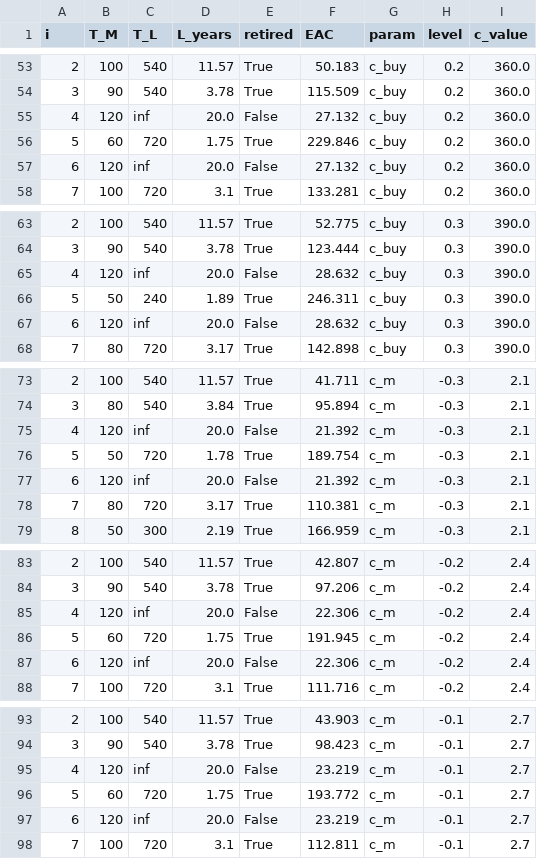
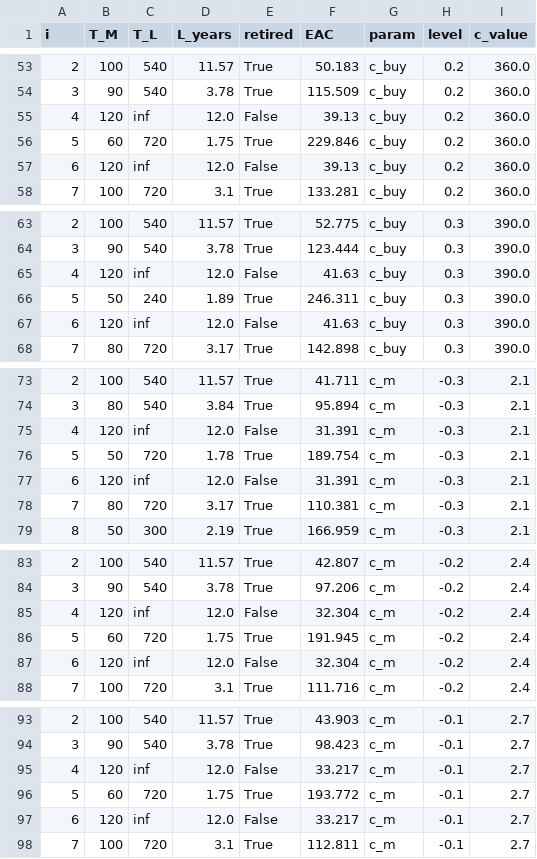
Before and after one commit to hhhhollow/2026_math_modeling_competition, a CSV file: Q4输出/tables/sensitivity_single_param.csv, drawn as a sheet; only a part is shown, gaps mark what is left out; the diff covers the shown part only.

```diff
--- a/Q4输出/tables/sensitivity_single_param.csv
+++ b/Q4输出/tables/sensitivity_single_param.csv
@@ -54,5 +54,5 @@ i,T_M,T_L,L_years,retired,EAC,param,level,c_value
 3,90,540,3.78,True,115.509,c_buy,0.2,360.0
-4,120,inf,20.0,False,27.132,c_buy,0.2,360.0
+4,120,inf,12.0,False,39.13,c_buy,0.2,360.0
 5,60,720,1.75,True,229.846,c_buy,0.2,360.0
-6,120,inf,20.0,False,27.132,c_buy,0.2,360.0
+6,120,inf,12.0,False,39.13,c_buy,0.2,360.0
 7,100,720,3.1,True,133.281,c_buy,0.2,360.0
@@ -64,5 +64,5 @@ i,T_M,T_L,L_years,retired,EAC,param,level,c_value
 3,90,540,3.78,True,123.444,c_buy,0.3,390.0
-4,120,inf,20.0,False,28.632,c_buy,0.3,390.0
+4,120,inf,12.0,False,41.63,c_buy,0.3,390.0
 5,50,240,1.89,True,246.311,c_buy,0.3,390.0
-6,120,inf,20.0,False,28.632,c_buy,0.3,390.0
+6,120,inf,12.0,False,41.63,c_buy,0.3,390.0
 7,80,720,3.17,True,142.898,c_buy,0.3,390.0
@@ -74,5 +74,5 @@ i,T_M,T_L,L_years,retired,EAC,param,level,c_value
 3,80,540,3.84,True,95.894,c_m,-0.3,2.1
-4,120,inf,20.0,False,21.392,c_m,-0.3,2.1
+4,120,inf,12.0,False,31.391,c_m,-0.3,2.1
 5,50,720,1.78,True,189.754,c_m,-0.3,2.1
-6,120,inf,20.0,False,21.392,c_m,-0.3,2.1
+6,120,inf,12.0,False,31.391,c_m,-0.3,2.1
 7,80,720,3.17,True,110.381,c_m,-0.3,2.1
@@ -84,5 +84,5 @@ i,T_M,T_L,L_years,retired,EAC,param,level,c_value
 3,90,540,3.78,True,97.206,c_m,-0.2,2.4
-4,120,inf,20.0,False,22.306,c_m,-0.2,2.4
+4,120,inf,12.0,False,32.304,c_m,-0.2,2.4
 5,60,720,1.75,True,191.945,c_m,-0.2,2.4
-6,120,inf,20.0,False,22.306,c_m,-0.2,2.4
+6,120,inf,12.0,False,32.304,c_m,-0.2,2.4
 7,100,720,3.1,True,111.716,c_m,-0.2,2.4
@@ -94,5 +94,5 @@ i,T_M,T_L,L_years,retired,EAC,param,level,c_value
 3,90,540,3.78,True,98.423,c_m,-0.1,2.7
-4,120,inf,20.0,False,23.219,c_m,-0.1,2.7
+4,120,inf,12.0,False,33.217,c_m,-0.1,2.7
 5,60,720,1.75,True,193.772,c_m,-0.1,2.7
-6,120,inf,20.0,False,23.219,c_m,-0.1,2.7
+6,120,inf,12.0,False,33.217,c_m,-0.1,2.7
 7,100,720,3.1,True,112.811,c_m,-0.1,2.7
```
Also changed, not shown: 64 edited cells elsewhere in this file, Q2输出/tables/Q2_final_coeffs.csv, Q3输出/tables/comparison_current_vs_optimal.csv, 31 other files.
